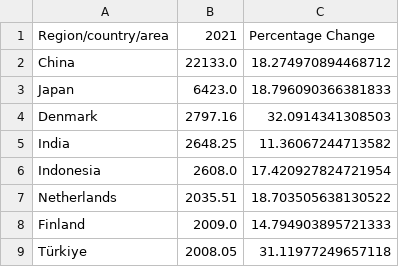
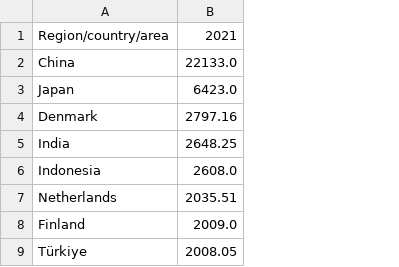
Before and after one commit to Qery-Data/Energy, a CSV file: data_IRENA_Renewable_Generation/IRENA_Bioenergy_Generation_Countries_Net_Additions_Latest_Year.csv, drawn as a sheet; only a part is shown; the diff names each change by its address in the sheet, - before the commit and + after, or states it on an @@ line.

```diff
--- a/data_IRENA_Renewable_Generation/IRENA_Bioenergy_Generation_Countries_Net_Additions_Latest_Year.csv
+++ b/data_IRENA_Renewable_Generation/IRENA_Bioenergy_Generation_Countries_Net_Additions_Latest_Year.csv
-column C, rows 1-9: Percentage Change | 18.274970894468712 | 18.796090366381833 | 32.0914341308503 | 11.36067244713582 | 17.420927824721954 | 18.703505638130522 | 14.794903895721333 | 31.11977249657118
```
Also changed, not shown: data_IRENA_Renewable_Generation/IRENA_Onshore_Wind_Energy_Generation_Countries_Net_Additions_Latest_Year.csv, data_IRENA_Renewable_Generation/IRENA_Renewable_Hydropower_Generation_Countries_Net_Additions_Latest_Year.csv, 6 other files.
